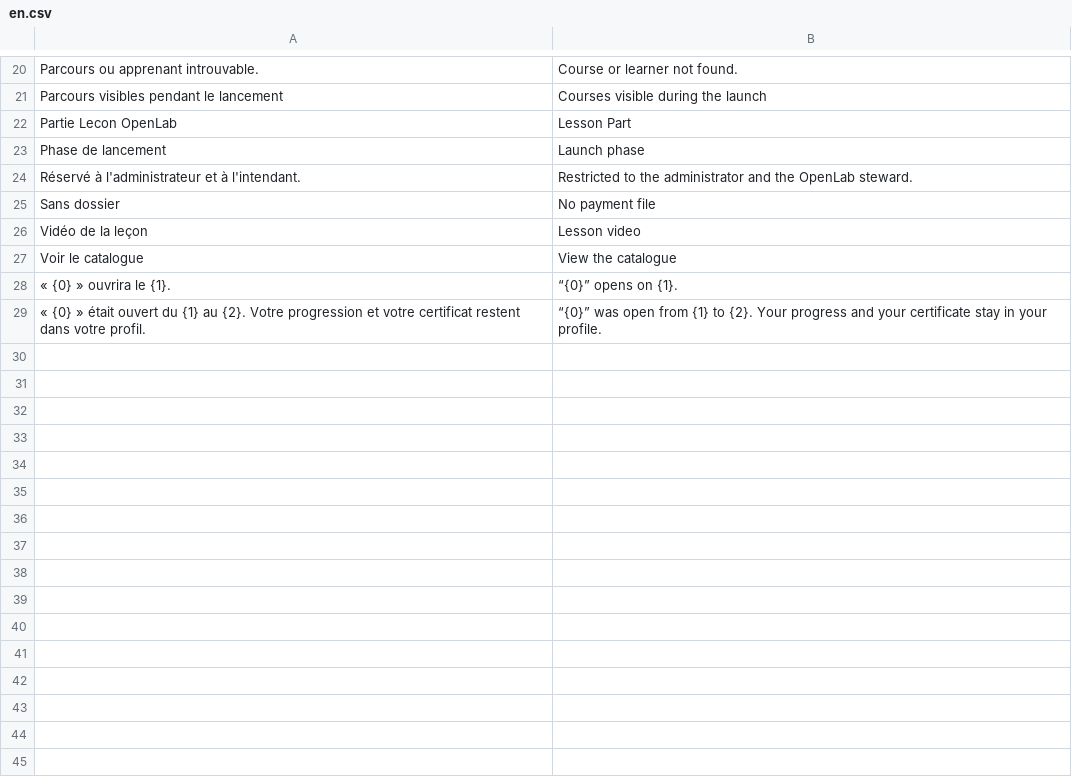
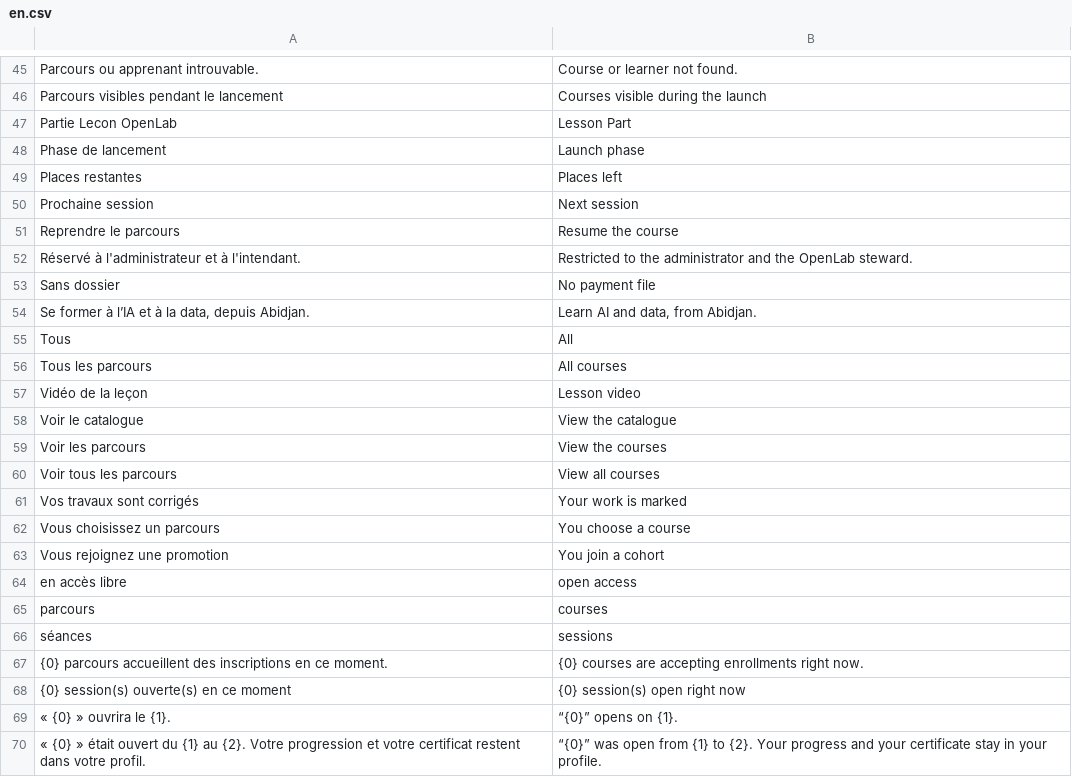
Before and after one commit to Couldevlop/openlab-academy, a CSV file: apps/openlab_academy/openlab_academy/translations/en.csv, drawn as a sheet; only a part is shown, gaps mark what is left out; the diff covers the shown part only; the diff names each change by its address in the sheet, - before the commit and + after, or states it on an @@ line.

```diff
--- a/apps/openlab_academy/openlab_academy/translations/en.csv
+++ b/apps/openlab_academy/openlab_academy/translations/en.csv
+row 49: Places restantes | Places left
+row 50: Prochaine session | Next session
+row 51: Reprendre le parcours | Resume the course
+row 54: Se former à l’IA et à la data, depuis Abidjan. | Learn AI and data, from Abidjan.
+row 55: Tous | All
+row 56: Tous les parcours | All courses
+row 59: Voir les parcours | View the courses
+row 60: Voir tous les parcours | View all courses
+row 61: Vos travaux sont corrigés | Your work is marked
+row 62: Vous choisissez un parcours | You choose a course
+row 63: Vous rejoignez une promotion | You join a cohort
+row 64: en accès libre | open access
+row 65: parcours | courses
+row 66: séances | sessions
+row 67: {0} parcours accueillent des inscriptions en ce moment. | {0} courses are accepting enrollments right now.
+row 68: {0} session(s) ouverte(s) en ce moment | {0} session(s) open right now
```
Also changed, not shown: 25 added rows elsewhere in this file.
